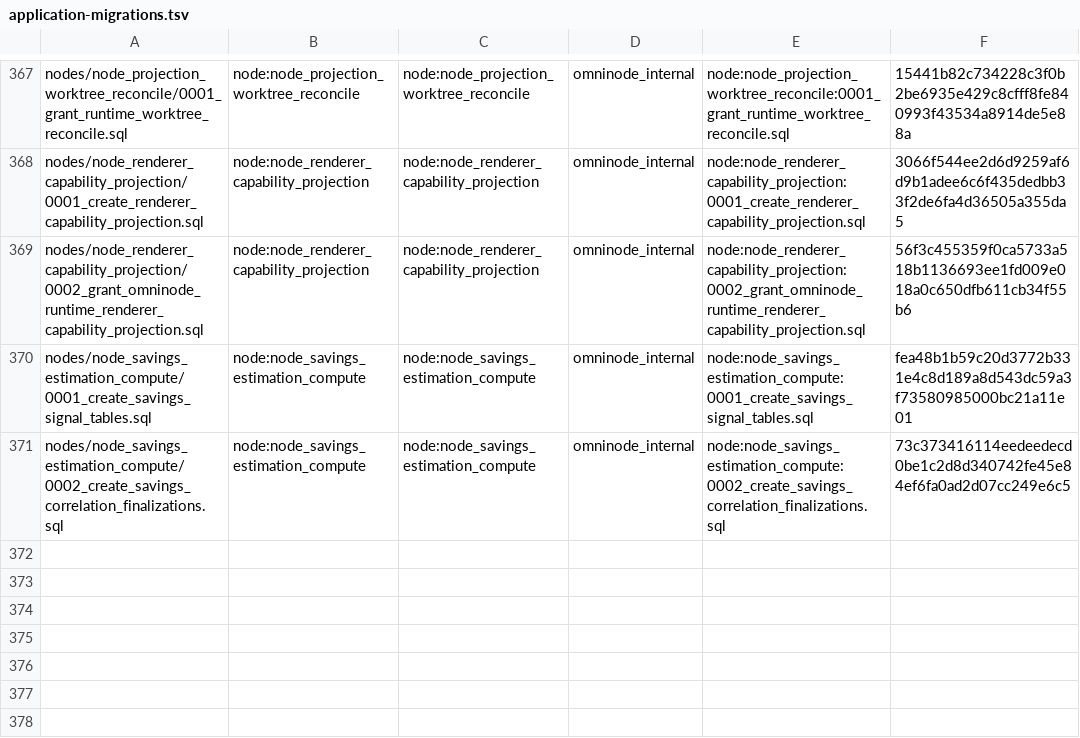
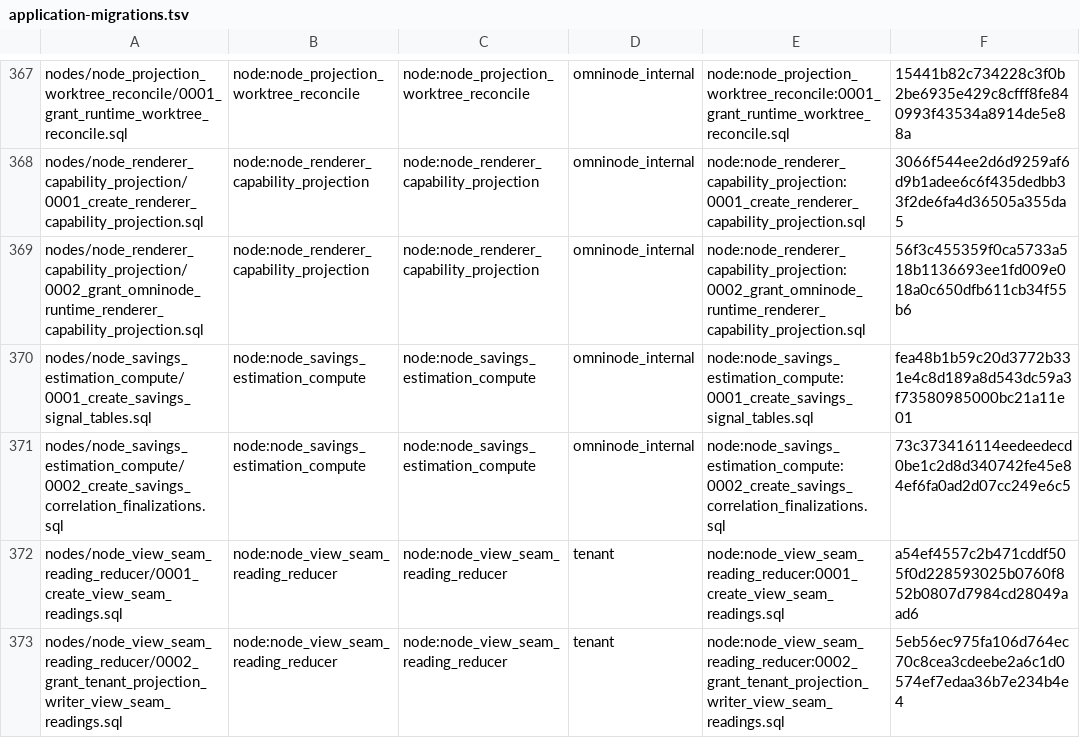
Before and after one commit to OmniNode-ai/omnibase_infra, a TSV file: docker/migrations/forward/_ledger/application-migrations.tsv, drawn as a sheet; only a part is shown, gaps mark what is left out.

```diff
--- a/docker/migrations/forward/_ledger/application-migrations.tsv
+++ b/docker/migrations/forward/_ledger/application-migrations.tsv
@@ -371 +371,3 @@ nodes/node_savings_estimation_compute/0001_create_savings_signal_tables.sql	node
 nodes/node_savings_estimation_compute/0002_create_savings_correlation_finalizations.sql	node:node_savings_estimation_compute	node:node_savings_estimation_compute	omninode_internal	node:node_savings_estimation_compute:0002_create_savings_correlation_finalizations.sql	73c373416114eedeedecd0be1c2d8d340742fe45e84ef6fa0ad2d07cc249e6c5
+nodes/node_view_seam_reading_reducer/0001_create_view_seam_readings.sql	node:node_view_seam_reading_reducer	node:node_view_seam_reading_reducer	tenant	node:node_view_seam_reading_reducer:0001_create_view_seam_readings.sql	a54ef4557c2b471cddf505f0d228593025b0760f852b0807d7984cd28049aad6
+nodes/node_view_seam_reading_reducer/0002_grant_tenant_projection_writer_view_seam_readings.sql	node:node_view_seam_reading_reducer	node:node_view_seam_reading_reducer	tenant	node:node_view_seam_reading_reducer:0002_grant_tenant_projection_writer_view_seam_readings.sql	5eb56ec975fa106d764ec70c8cea3cdeebe2a6c1d0574ef7edaa36b7e234b4e4
```
Also changed, not shown: 19 other files.
